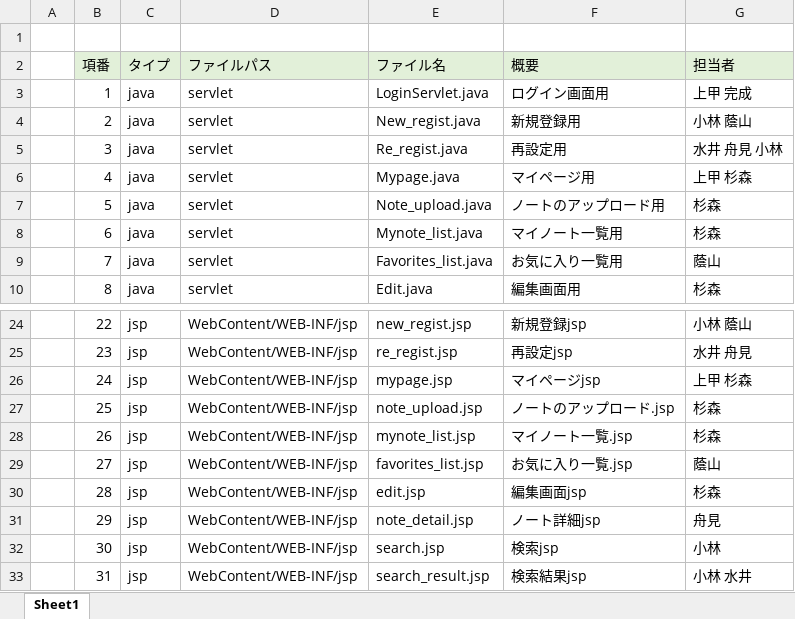
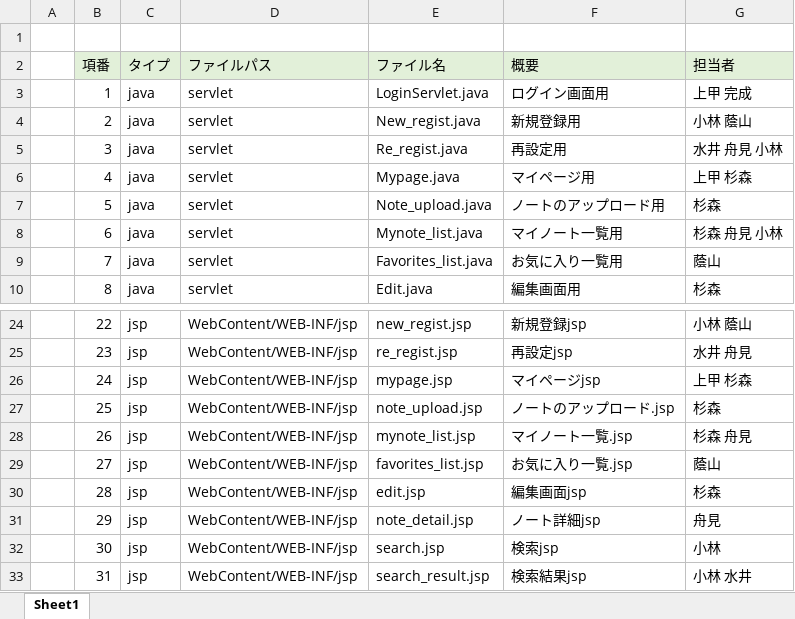
Before and after one commit to DOJO-2021/A-4, an Excel workbook: documents/ひとまず完成したもの/ファイル構成一覧表_worldMap.xlsx, sheet Sheet1, drawn as a sheet; only a part is shown, gaps mark what is left out; values as stored, in another font and other column widths than the file's, no borders; the diff names each change by its address in the sheet, - before the commit and + after, or states it on an @@ line.

Commit message:
Mynote_list.javaの修正と ファイル一覧の更新

```diff
--- a/documents/ひとまず完成したもの/ファイル構成一覧表_worldMap.xlsx (sheet Sheet1)
+++ b/documents/ひとまず完成したもの/ファイル構成一覧表_worldMap.xlsx (sheet Sheet1)
-G8 (担当者): 杉森
+G8 (担当者): 杉森 舟見 小林
-G28 (担当者): 杉森
+G28 (担当者): 杉森 舟見
```
Also changed, not shown: 1 other file.
